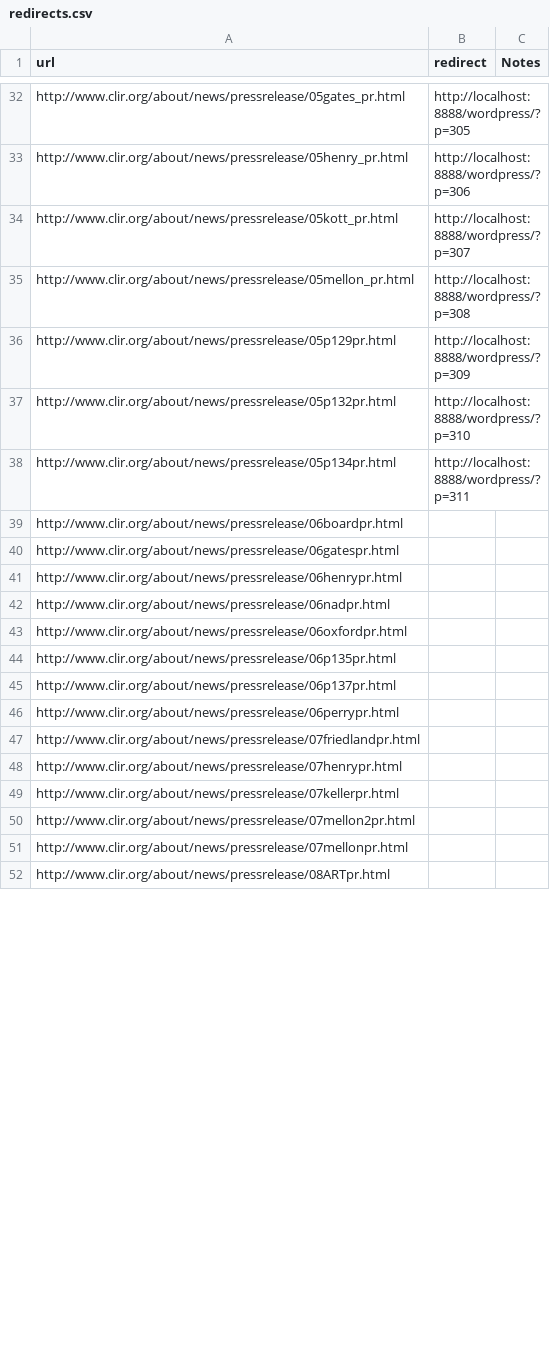
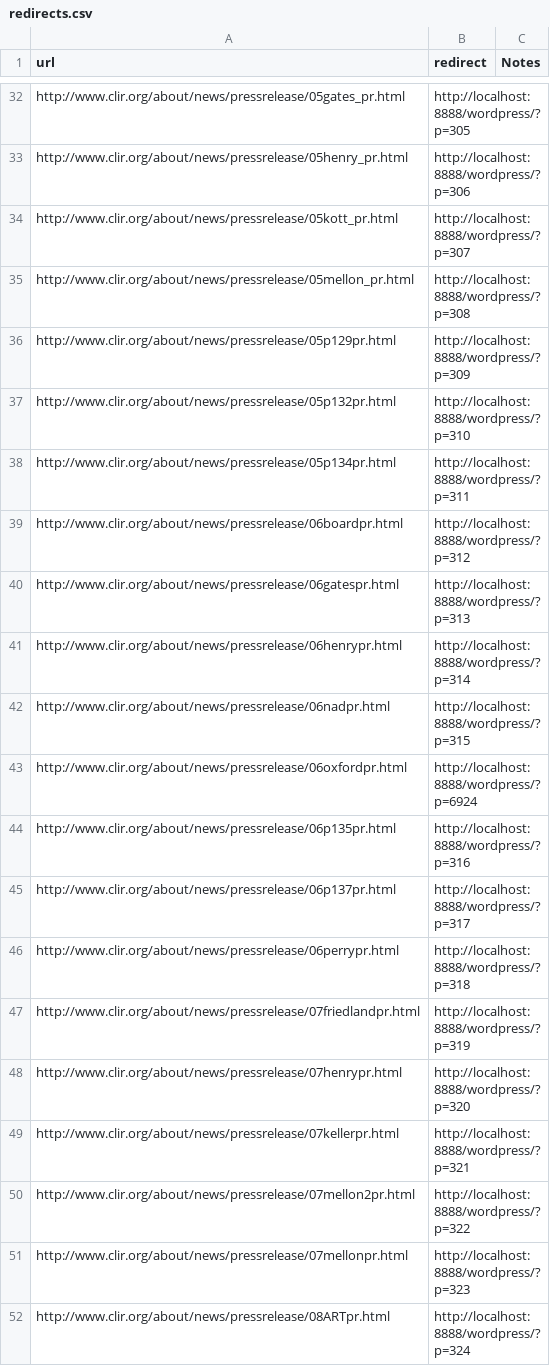
Before and after one commit to clirdlf/clir_theme, a CSV file: redirects.csv, drawn as a sheet; only a part is shown, gaps mark what is left out; the diff covers the shown part only.

Commit message:
More updates

```diff
--- a/redirects.csv
+++ b/redirects.csv
@@ -38,15 +38,15 @@ http://www.clir.org/about/news/pressrelease/05p132pr.html,http://localhost:8888/
 http://www.clir.org/about/news/pressrelease/05p134pr.html,http://localhost:8888/wordpress/?p=311,
-http://www.clir.org/about/news/pressrelease/06boardpr.html,,
-http://www.clir.org/about/news/pressrelease/06gatespr.html,,
-http://www.clir.org/about/news/pressrelease/06henrypr.html,,
-http://www.clir.org/about/news/pressrelease/06nadpr.html,,
-http://www.clir.org/about/news/pressrelease/06oxfordpr.html,,
-http://www.clir.org/about/news/pressrelease/06p135pr.html,,
-http://www.clir.org/about/news/pressrelease/06p137pr.html,,
-http://www.clir.org/about/news/pressrelease/06perrypr.html,,
-http://www.clir.org/about/news/pressrelease/07friedlandpr.html,,
-http://www.clir.org/about/news/pressrelease/07henrypr.html,,
-http://www.clir.org/about/news/pressrelease/07kellerpr.html,,
-http://www.clir.org/about/news/pressrelease/07mellon2pr.html,,
-http://www.clir.org/about/news/pressrelease/07mellonpr.html,,
-http://www.clir.org/about/news/pressrelease/08ARTpr.html,,
+http://www.clir.org/about/news/pressrelease/06boardpr.html,http://localhost:8888/wordpress/?p=312,
+http://www.clir.org/about/news/pressrelease/06gatespr.html,http://localhost:8888/wordpress/?p=313,
+http://www.clir.org/about/news/pressrelease/06henrypr.html,http://localhost:8888/wordpress/?p=314,
+http://www.clir.org/about/news/pressrelease/06nadpr.html,http://localhost:8888/wordpress/?p=315,
+http://www.clir.org/about/news/pressrelease/06oxfordpr.html,http://localhost:8888/wordpress/?p=6924,
+http://www.clir.org/about/news/pressrelease/06p135pr.html,http://localhost:8888/wordpress/?p=316,
+http://www.clir.org/about/news/pressrelease/06p137pr.html,http://localhost:8888/wordpress/?p=317,
+http://www.clir.org/about/news/pressrelease/06perrypr.html,http://localhost:8888/wordpress/?p=318,
+http://www.clir.org/about/news/pressrelease/07friedlandpr.html,http://localhost:8888/wordpress/?p=319,
+http://www.clir.org/about/news/pressrelease/07henrypr.html,http://localhost:8888/wordpress/?p=320,
+http://www.clir.org/about/news/pressrelease/07kellerpr.html,http://localhost:8888/wordpress/?p=321,
+http://www.clir.org/about/news/pressrelease/07mellon2pr.html,http://localhost:8888/wordpress/?p=322,
+http://www.clir.org/about/news/pressrelease/07mellonpr.html,http://localhost:8888/wordpress/?p=323,
+http://www.clir.org/about/news/pressrelease/08ARTpr.html,http://localhost:8888/wordpress/?p=324,
```
Also changed, not shown: 1 added row and 100 edited cells elsewhere in this file.
